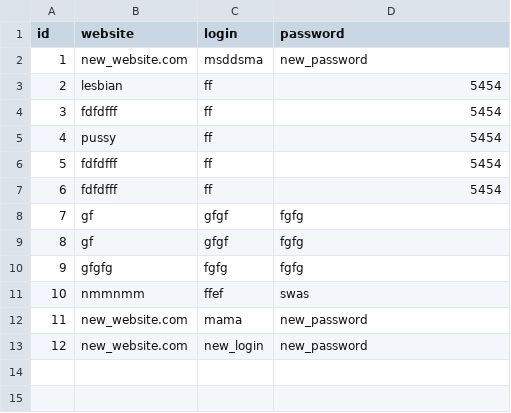
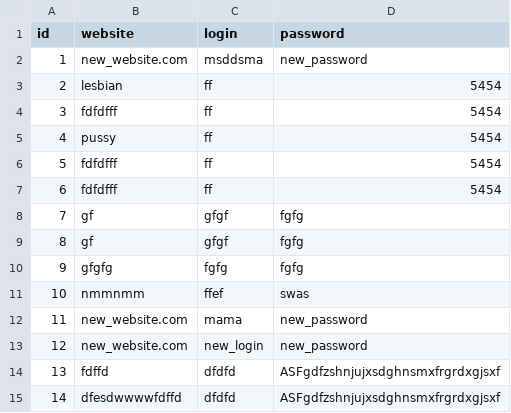
Before and after one commit to MarcinPec/LoDaLo, a CSV file: lodalo_database.csv, drawn as a sheet; the diff names each change by its address in the sheet, - before the commit and + after, or states it on an @@ line.

Commit message:
EXPER_v0.6 - Password analizer

```diff
--- a/lodalo_database.csv
+++ b/lodalo_database.csv
+row 14: 13 | fdffd | dfdfd | ASFgdfzshnjujxsdghnsmxfrgrdxgjsxf
+row 15: 14 | dfesdwwwwfdffd | dfdfd | ASFgdfzshnjujxsdghnsmxfrgrdxgjsxf
```
Also changed, not shown: 3 other files.
